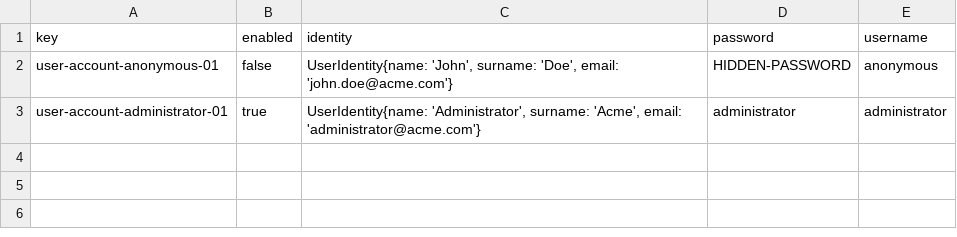
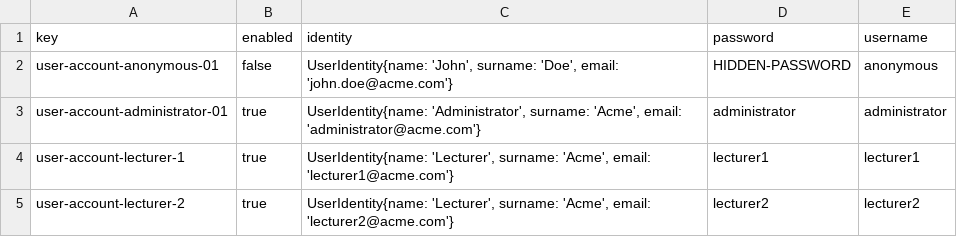
Before and after one commit to sebasruii/Acme-L3, a CSV file: src/main/webapp/WEB-INF/resources/initial-data/user-account.csv, drawn as a sheet.

Commit message:
feat: added sample datas for my entities

```diff
--- a/src/main/webapp/WEB-INF/resources/initial-data/user-account.csv
+++ b/src/main/webapp/WEB-INF/resources/initial-data/user-account.csv
@@ -3 +3,3 @@ user-account-anonymous-01,false,"UserIdentity{name: 'John', surname: 'Doe', emai
 user-account-administrator-01,true,"UserIdentity{name: 'Administrator', surname: 'Acme', email: 'administrator@acme.com'}",administrator,administrator
+user-account-lecturer-1,true,"UserIdentity{name: 'Lecturer', surname: 'Acme', email: 'lecturer1@acme.com'}",lecturer1,lecturer1
+user-account-lecturer-2,true,"UserIdentity{name: 'Lecturer', surname: 'Acme', email: 'lecturer2@acme.com'}",lecturer2,lecturer2
```
Also changed, not shown: 6 other files.
